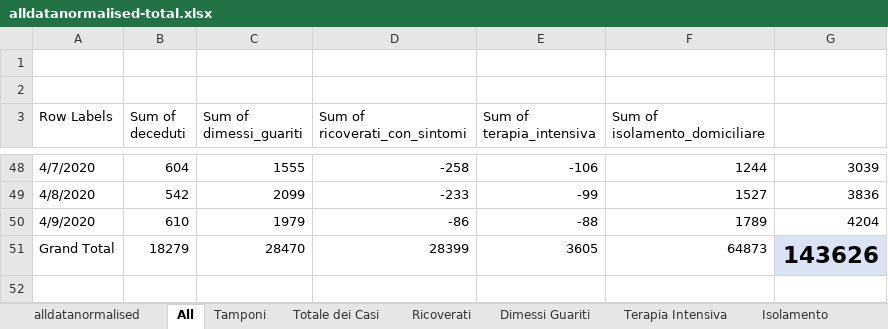
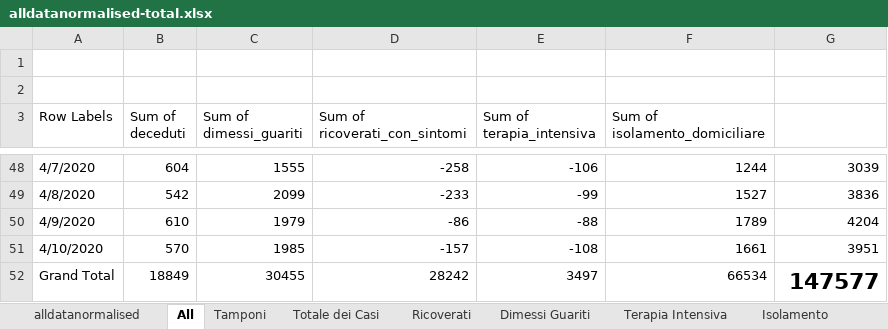
Before and after one commit to gadaxmagicgadax/covid-19, an Excel workbook: alldatanormalised-total.xlsx, sheet All, drawn as a sheet; only a part is shown, gaps mark what is left out; values as stored, in another font and other column widths than the file's, no borders; charts and pictures not drawn; addresses are those after the commit; the diff names each change by its address in the sheet, - before the commit and + after, or states it on an @@ line.

```diff
--- a/alldatanormalised-total.xlsx (sheet All)
+++ b/alldatanormalised-total.xlsx (sheet All)
+row 51: 4/10/2020 | 570 | 1985 | -157 | -108 | 1661 | 3951
-B52 (Sum of deceduti): 18279
+B52 (Sum of deceduti): 18849
-C52 (Sum of dimessi_guariti): 28470
+C52 (Sum of dimessi_guariti): 30455
-D52 (Sum of ricoverati_con_sintomi): 28399
+D52 (Sum of ricoverati_con_sintomi): 28242
-E52 (Sum of terapia_intensiva): 3605
+E52 (Sum of terapia_intensiva): 3497
-F52 (Sum of isolamento_domiciliare): 64873
+F52 (Sum of isolamento_domiciliare): 66534
-G52: 143626
+G52: 147577
-G52 fill: #DAE3F3
+G52 fill: none, text size: smaller
```
Also changed, not shown: sheet alldatanormalised, sheet Contagiati, sheet Tamponi, sheet Deceduti, sheet Dimessi Guariti, sheet Totale dei Casi, charts or pictures.
